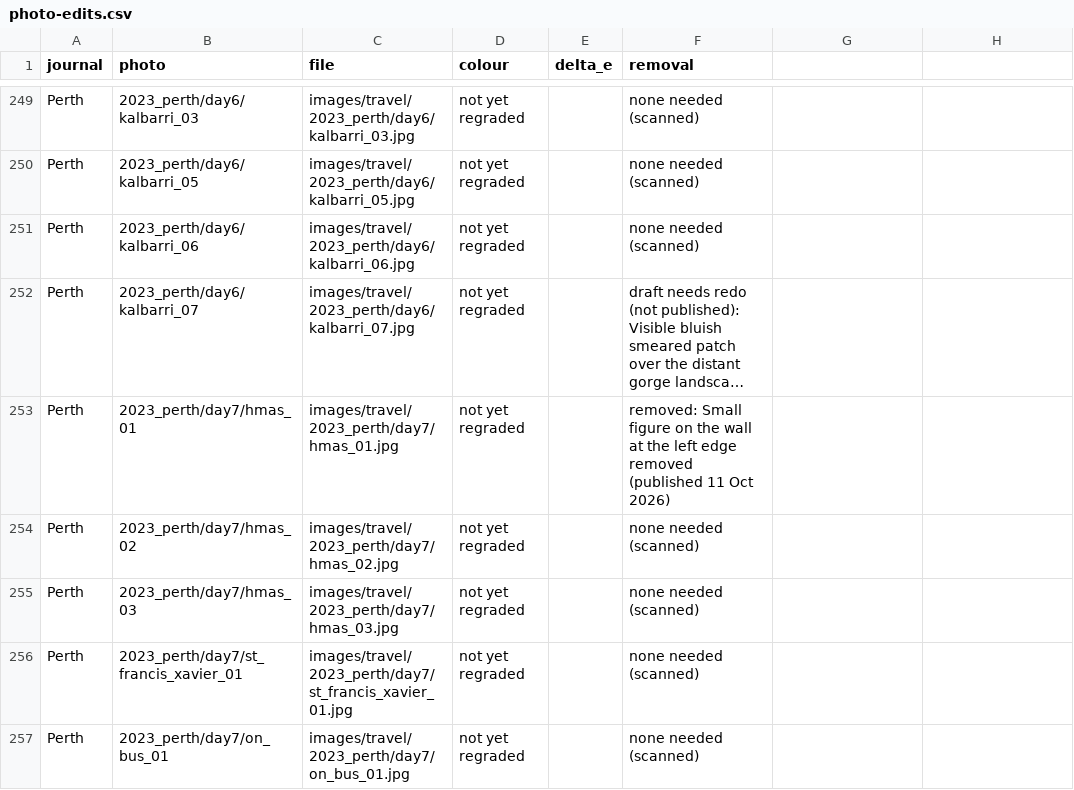
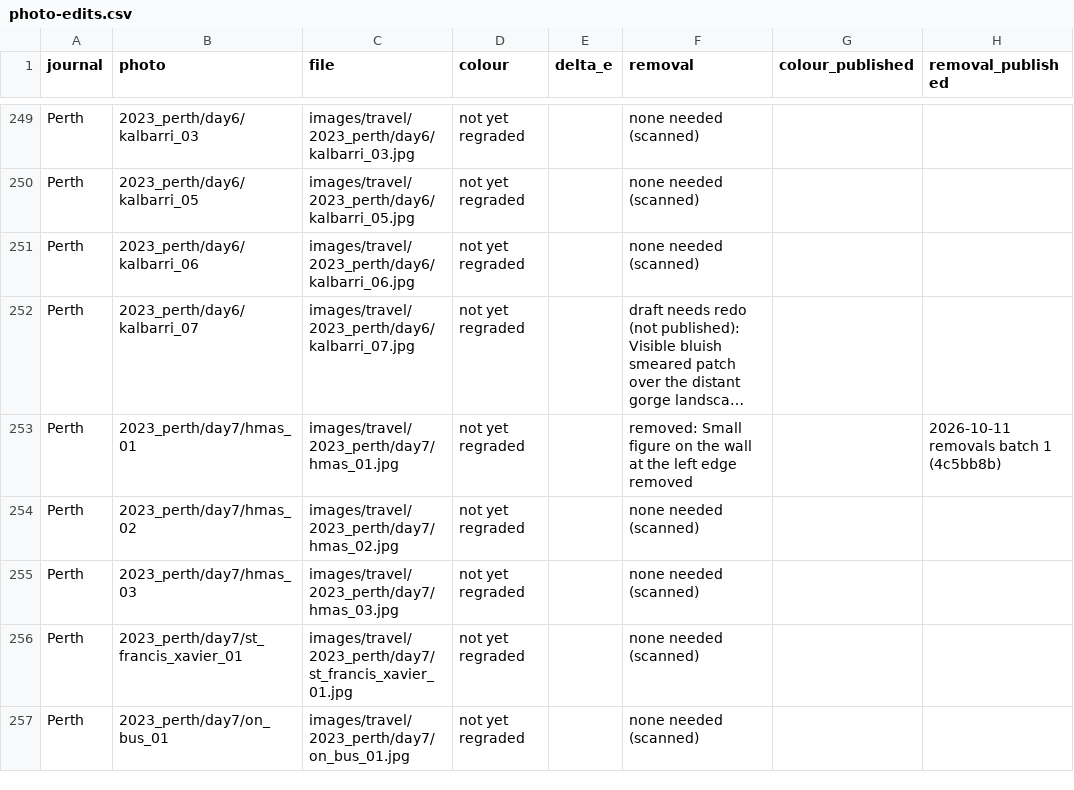
Before and after one commit to nicholas-wan/web, a CSV file: docs/photo-edits.csv, drawn as a sheet; only a part is shown, gaps mark what is left out; long unchanged cells end in …; the diff covers the shown part only; the diff names each change by its address in the sheet, - before the commit and + after, or states it on an @@ line.

```diff
--- a/docs/photo-edits.csv
+++ b/docs/photo-edits.csv
-G1: (empty)
+G1: colour_published
-H1: (empty)
+H1: removal_published
-F253 (removal): …edge removed (published 11 Oct 2026)
+F253 (removal): …edge removed
-H253 (removal_published): (empty)
+H253 (removal_published): 2026-10-11 removals batch 1 (4c5bb8b)
```
Also changed, not shown: 82 edited cells elsewhere in this file, 27 other files.
